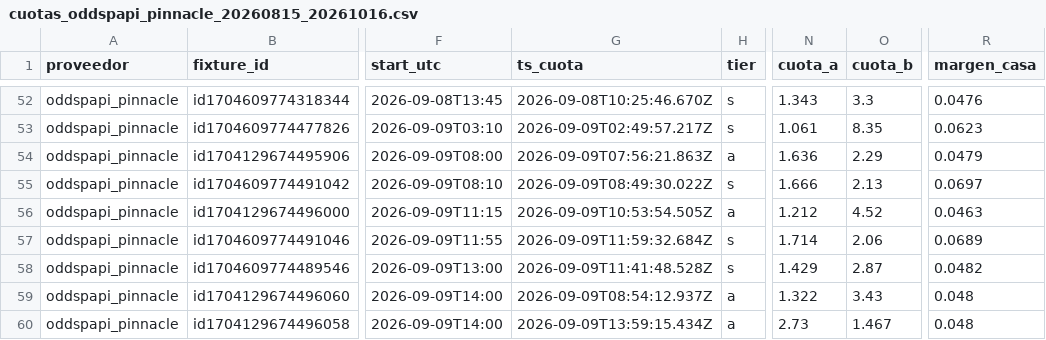
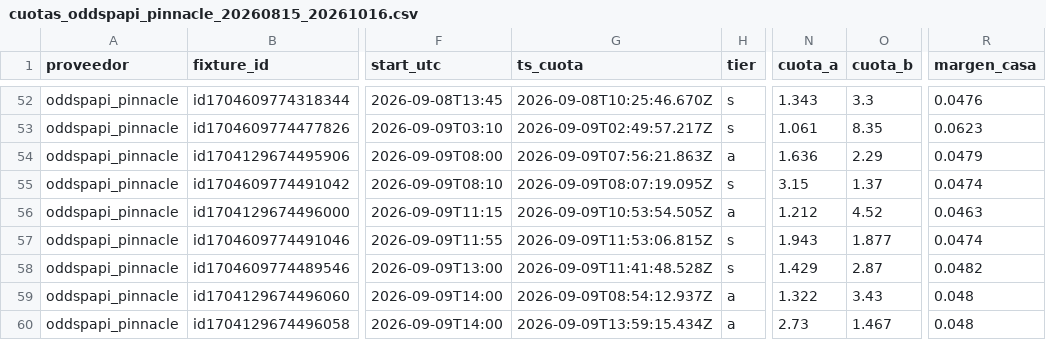
Before and after one commit to NicoBerducci/CienciaDeDatos, a CSV file: datos/cuotas_oddspapi_pinnacle_20260815_20261016.csv, drawn as a sheet; only a part is shown, gaps mark what is left out; the diff covers the shown part only; the diff names each change by its address in the sheet, - before the commit and + after, or states it on an @@ line.

```diff
--- a/datos/cuotas_oddspapi_pinnacle_20260815_20261016.csv
+++ b/datos/cuotas_oddspapi_pinnacle_20260815_20261016.csv
-G55 (ts_cuota): 2026-09-09T08:49:30.022Z
+G55 (ts_cuota): 2026-09-09T08:07:19.095Z
-N55 (cuota_a): 1.666
+N55 (cuota_a): 3.15
-O55 (cuota_b): 2.13
+O55 (cuota_b): 1.37
-R55 (margen_casa): 0.0697
+R55 (margen_casa): 0.0474
-G57 (ts_cuota): 2026-09-09T11:59:32.684Z
+G57 (ts_cuota): 2026-09-09T11:53:06.815Z
-N57 (cuota_a): 1.714
+N57 (cuota_a): 1.943
-O57 (cuota_b): 2.06
+O57 (cuota_b): 1.877
-R57 (margen_casa): 0.0689
+R57 (margen_casa): 0.0474
```
Also changed, not shown: 54 edited cells elsewhere in this file, 5 other files.
